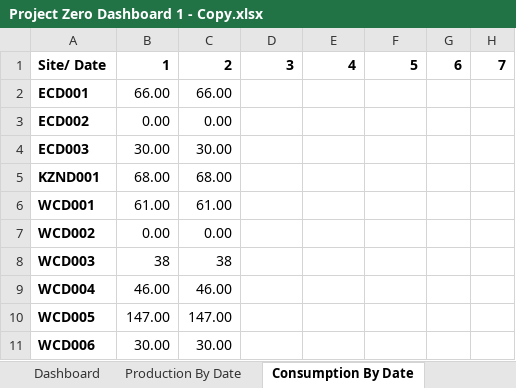
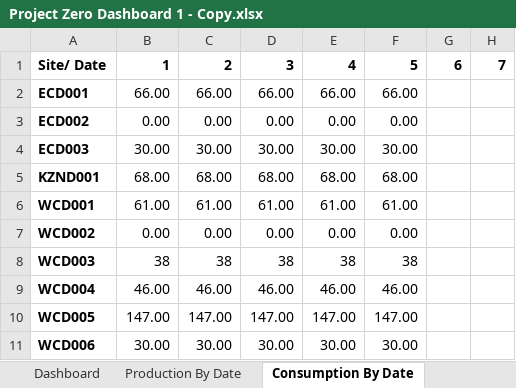
Before and after one commit to thebestkevinharris-art/Solar-Dashboard, an Excel workbook: Project Zero Dashboard 1 - Copy.xlsx, sheet Consumption By Date, drawn as a sheet; only a part is shown; values as stored, in another font and other column widths than the file's, no borders; the diff covers the shown part only; the diff names each change by its address in the sheet, - before the commit and + after, or states it on an @@ line.

```diff
--- a/Project Zero Dashboard 1 - Copy.xlsx (sheet Consumption By Date)
+++ b/Project Zero Dashboard 1 - Copy.xlsx (sheet Consumption By Date)
-D2: (empty)
+D2: 66.00
-E2: (empty)
+E2: 66.00
-F2: (empty)
+F2: 66.00
-D3: (empty)
+D3: 0.00
-E3: (empty)
+E3: 0.00
-F3: (empty)
+F3: 0.00
-D4: (empty)
+D4: 30.00
-E4: (empty)
+E4: 30.00
-F4: (empty)
+F4: 30.00
-D5: (empty)
+D5: 68.00
-E5: (empty)
+E5: 68.00
-F5: (empty)
+F5: 68.00
-D6: (empty)
+D6: 61.00
-E6: (empty)
+E6: 61.00
-F6: (empty)
+F6: 61.00
-D7: (empty)
+D7: 0.00
-E7: (empty)
+E7: 0.00
-F7: (empty)
+F7: 0.00
-D8: (empty)
+D8: 38
-E8: (empty)
+E8: 38
-F8: (empty)
+F8: 38
-D9: (empty)
+D9: 46.00
-E9: (empty)
+E9: 46.00
-F9: (empty)
+F9: 46.00
-D10: (empty)
+D10: 147.00
-E10: (empty)
+E10: 147.00
-F10: (empty)
+F10: 147.00
-D11: (empty)
+D11: 30.00
-E11: (empty)
+E11: 30.00
-F11: (empty)
+F11: 30.00
```
Also changed, not shown: 136 edited cells elsewhere in this sheet, sheet Dashboard, sheet Production By Date, charts or pictures.
